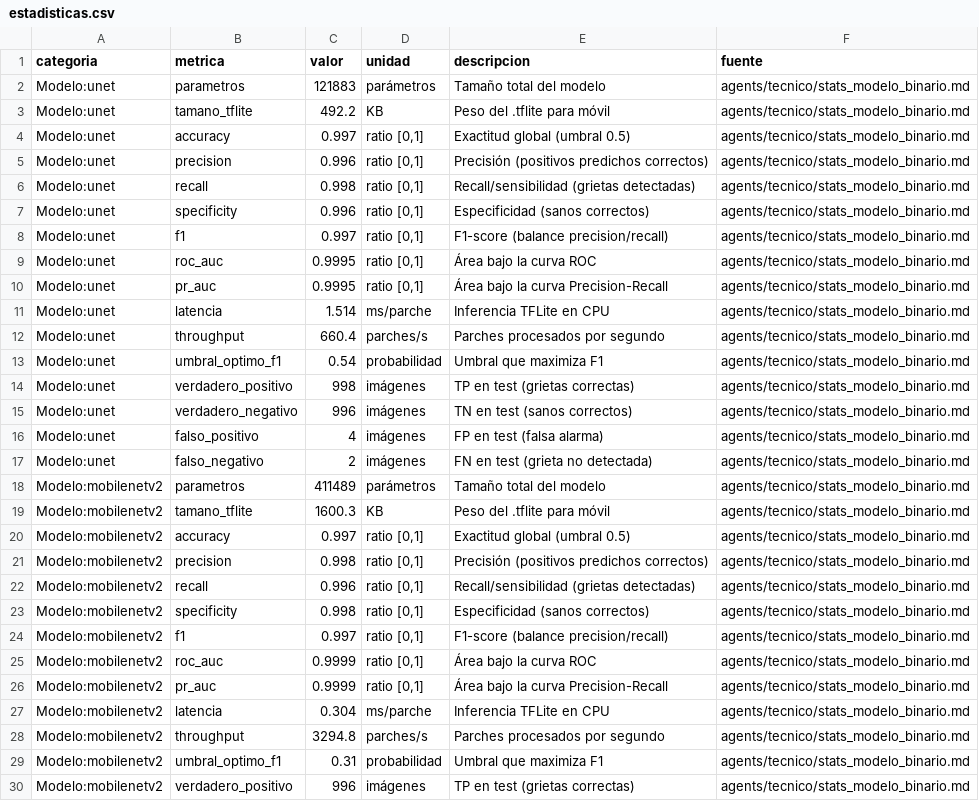
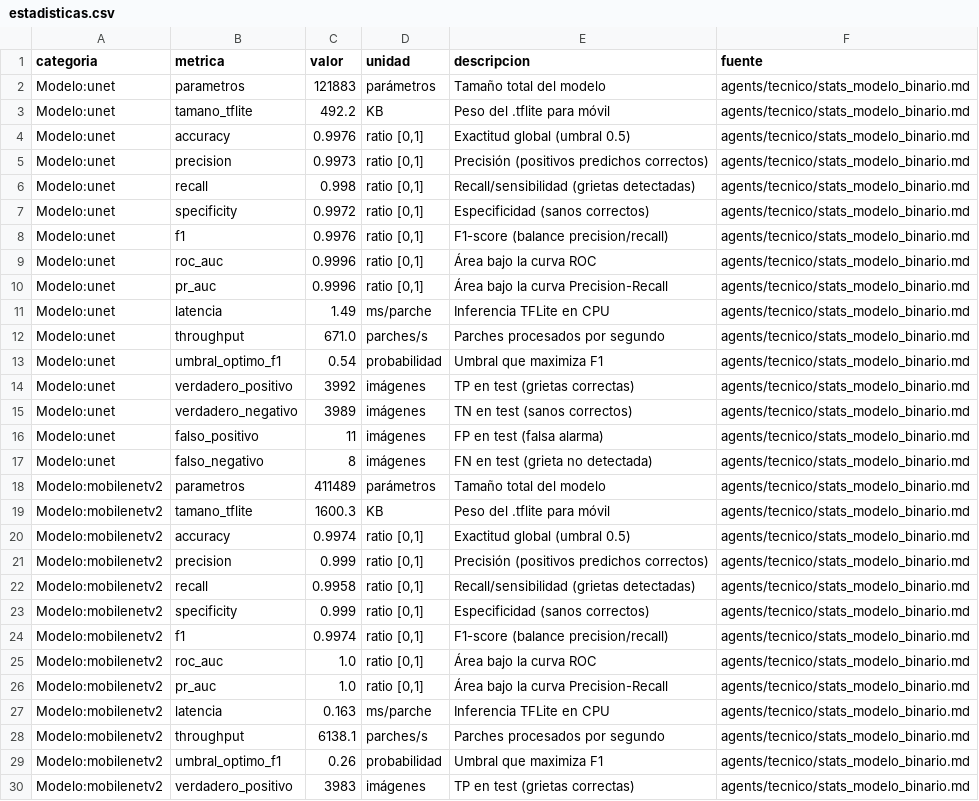
Before and after one commit to justlebadura/structural-risk-vision, a CSV file: agents/datos/estadisticas.csv, drawn as a sheet; only a part is shown; the diff covers the shown part only; the diff names each change by its address in the sheet, - before the commit and + after, or states it on an @@ line.

```diff
--- a/agents/datos/estadisticas.csv
+++ b/agents/datos/estadisticas.csv
-C4 (valor): 0.997
+C4 (valor): 0.9976
-C5 (valor): 0.996
+C5 (valor): 0.9973
-C7 (valor): 0.996
+C7 (valor): 0.9972
-C8 (valor): 0.997
+C8 (valor): 0.9976
-C9:C10 (valor): 0.9995
+C9:C10 (valor): 0.9996
-C11 (valor): 1.514
+C11 (valor): 1.49
-C12 (valor): 660.4
+C12 (valor): 671.0
-C14 (valor): 998
+C14 (valor): 3992
-C15 (valor): 996
+C15 (valor): 3989
-C16 (valor): 4
+C16 (valor): 11
-C17 (valor): 2
+C17 (valor): 8
-C20 (valor): 0.997
+C20 (valor): 0.9974
-C21 (valor): 0.998
+C21 (valor): 0.999
-C22 (valor): 0.996
+C22 (valor): 0.9958
-C23 (valor): 0.998
+C23 (valor): 0.999
-C24 (valor): 0.997
+C24 (valor): 0.9974
-C25:C26 (valor): 0.9999
+C25:C26 (valor): 1.0
-C27 (valor): 0.304
+C27 (valor): 0.163
-C28 (valor): 3294.8
+C28 (valor): 6138.1
-C29 (valor): 0.31
+C29 (valor): 0.26
-C30 (valor): 996
+C30 (valor): 3983
```
Also changed, not shown: 6 edited cells elsewhere in this file, 7 other files.
